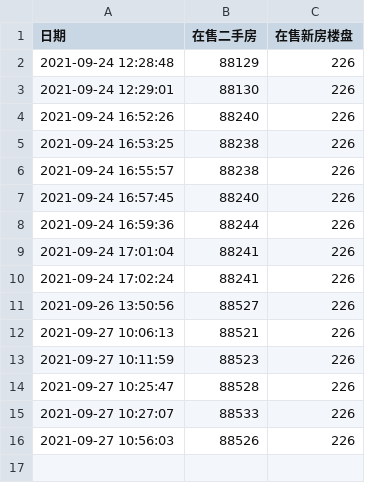
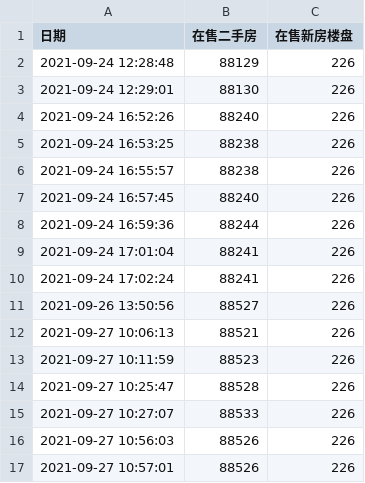
Before and after one commit to felix-001/houseSpider, a CSV file: beike/data.csv, drawn as a sheet.

```diff
--- a/beike/data.csv
+++ b/beike/data.csv
@@ -16 +16,2 @@
 2021-09-27 10:56:03, 88526, 226
+2021-09-27 10:57:01, 88526, 226
```
Also changed, not shown: 3 other files.
